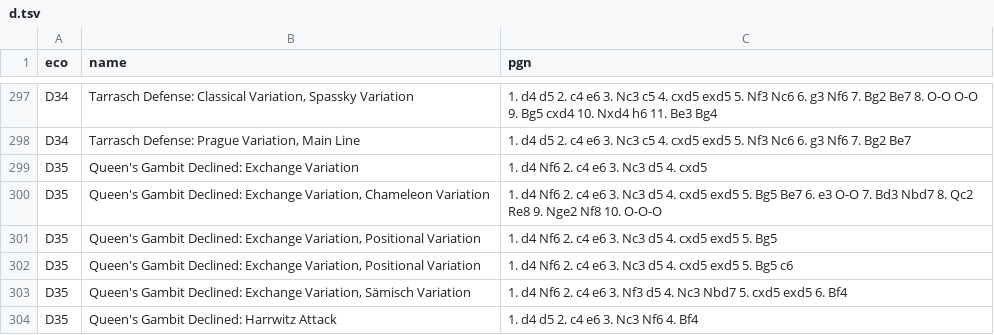
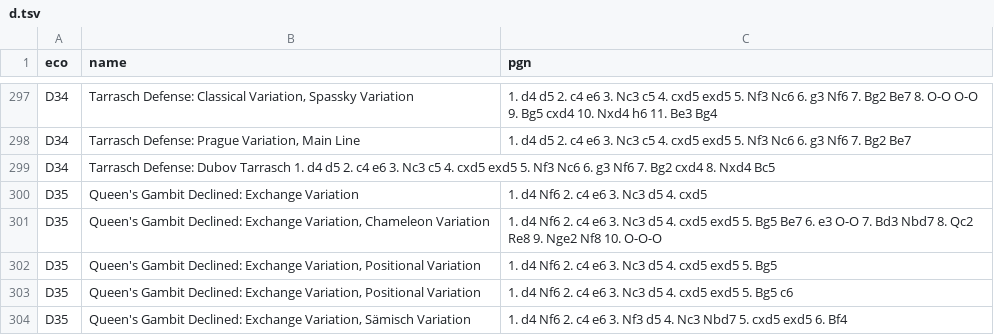
Before and after one commit to lichess-org/chess-openings, a TSV file: d.tsv, drawn as a sheet; only a part is shown, gaps mark what is left out; the shorter side is filled out with more unchanged rows.

Commit message:
Added the Dubov Tarrasch
Sorry for the previous invalid requests, there were formatting errors. The Dubov Tarrasch is a colloquial term and so I felt it should be entered into the database.

```diff
--- a/d.tsv
+++ b/d.tsv
@@ -298,2 +298,3 @@ D34	Tarrasch Defense: Classical Variation, Spassky Variation	1. d4 d5 2. c4 e6 3
 D34	Tarrasch Defense: Prague Variation, Main Line	1. d4 d5 2. c4 e6 3. Nc3 c5 4. cxd5 exd5 5. Nf3 Nc6 6. g3 Nf6 7. Bg2 Be7
+D34	Tarrasch Defense: Dubov Tarrasch 1. d4 d5 2. c4 e6 3. Nc3 c5 4. cxd5 exd5 5. Nf3 Nc6 6. g3 Nf6 7. Bg2 cxd4 8. Nxd4 Bc5
 D35	Queen's Gambit Declined: Exchange Variation	1. d4 Nf6 2. c4 e6 3. Nc3 d5 4. cxd5
```
